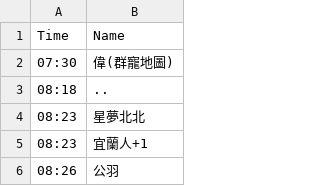
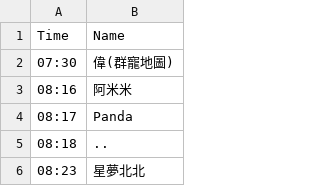
Before and after one commit to weibsite/findDOG, a CSV file: joins.csv, drawn as a sheet; only a part is shown; the shorter side is filled out with more unchanged rows; the diff names each change by its address in the sheet, - before the commit and + after, or states it on an @@ line.

Commit message:
Add files via upload

```diff
--- a/joins.csv
+++ b/joins.csv
+row 3: 08:16 | 阿米米
+row 4: 08:17 | Panda
```
